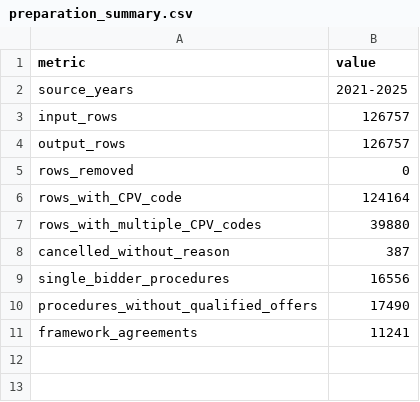
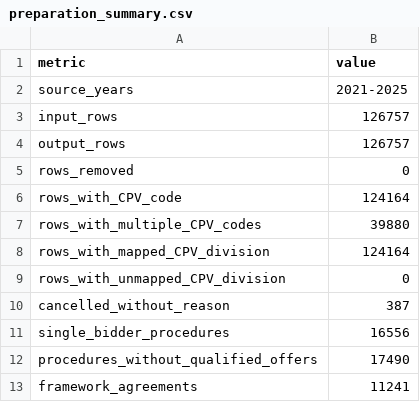
Before and after one commit to Triinga/albania-public-procurement-analysis, a CSV file: reports/procedure_competition/2021_2025/preparation_summary.csv, drawn as a sheet; the diff names each change by its address in the sheet, - before the commit and + after, or states it on an @@ line.

Commit message:
feat: integrate CPV division reference

```diff
--- a/reports/procedure_competition/2021_2025/preparation_summary.csv
+++ b/reports/procedure_competition/2021_2025/preparation_summary.csv
+row 8: rows_with_mapped_CPV_division | 124164
+row 9: rows_with_unmapped_CPV_division | 0
```
Also changed, not shown: 4 other files.
